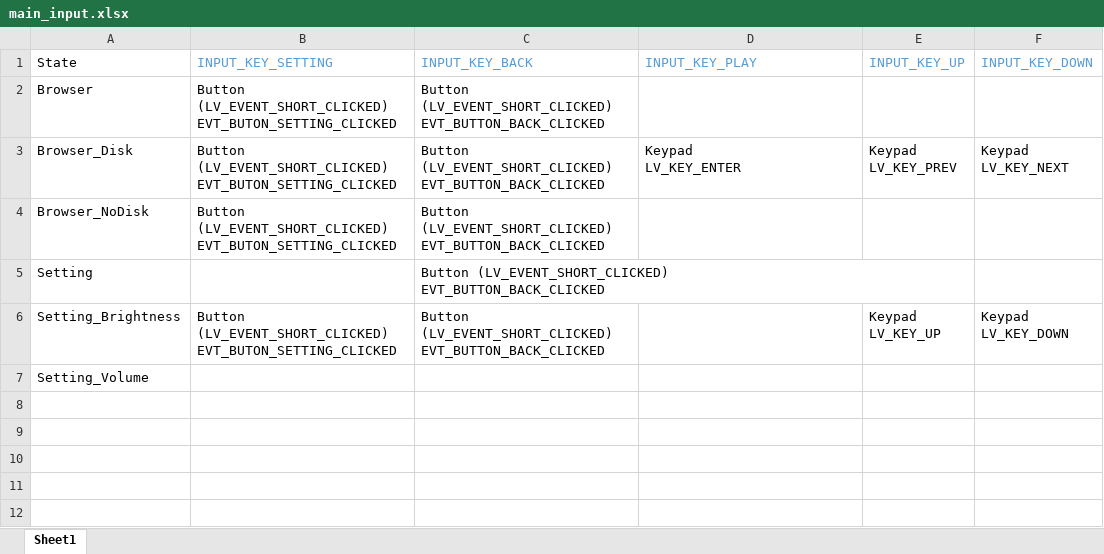
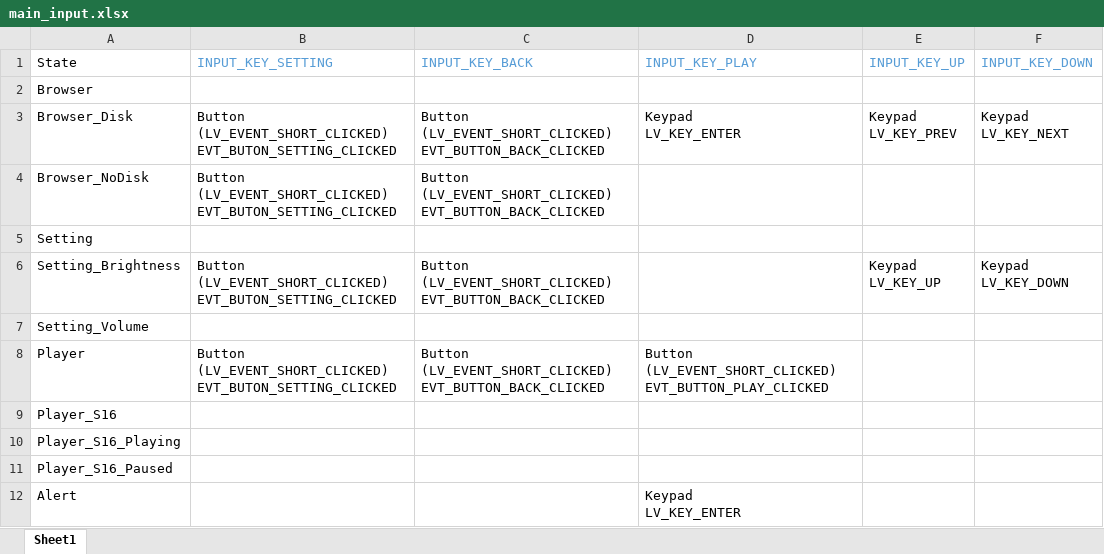
Before and after one commit to baoshi/VGMPlayer, an Excel workbook: sw/doc/main_input.xlsx, sheet Sheet1, drawn as a sheet; values as stored, in another font and other column widths than the file's, no borders; ↵ is a line break in a cell; the diff names each change by its address in the sheet, - before the commit and + after, or states it on an @@ line.

Commit message:
Implementing input setup

```diff
--- a/sw/doc/main_input.xlsx (sheet Sheet1)
+++ b/sw/doc/main_input.xlsx (sheet Sheet1)
-B2 (INPUT_KEY_SETTING): Button (LV_EVENT_SHORT_CLICKED) ↵ EVT_BUTON_SETTING_CLICKED
+B2 (INPUT_KEY_SETTING): (empty)
-C2 (INPUT_KEY_BACK): Button (LV_EVENT_SHORT_CLICKED) ↵ EVT_BUTTON_BACK_CLICKED
+C2 (INPUT_KEY_BACK): (empty)
-C5 (INPUT_KEY_BACK): Button (LV_EVENT_SHORT_CLICKED) ↵ EVT_BUTTON_BACK_CLICKED
+C5 (INPUT_KEY_BACK): (empty)
+row 8: Player | Button (LV_EVENT_SHORT_CLICKED) ↵ EVT_BUTON_SETTING_CLICKED | Button (LV_EVENT_SHORT_CLICKED) ↵ EVT_BUTTON_BACK_CLICKED | Button (LV_EVENT_SHORT_CLICKED) ↵ EVT_BUTTON_PLAY_CLICKED
+row 9: Player_S16
+row 10: Player_S16_Playing
+row 11: Player_S16_Paused
+row 12: Alert |  |  | Keypad ↵ LV_KEY_ENTER
```
Also changed, not shown: 6 other files.
